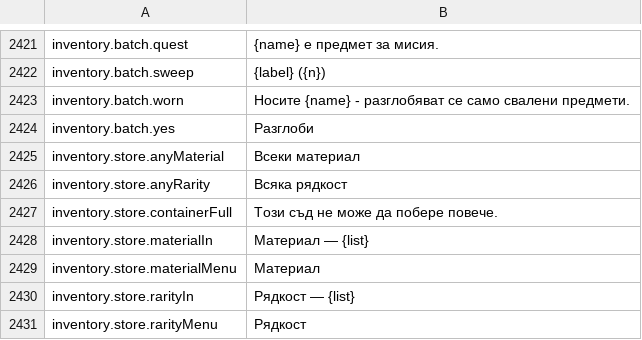
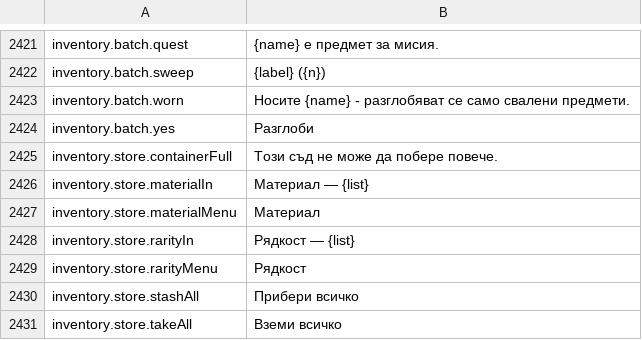
Before and after one commit to Hazerre/daggerfall-js-source, a CSV file: locales/bg/Port_Strings.csv, drawn as a sheet; only a part is shown, gaps mark what is left out; the shorter side is filled out with more unchanged rows.

```diff
--- a/locales/bg/Port_Strings.csv
+++ b/locales/bg/Port_Strings.csv
@@ -2424,4 +2424,2 @@ inventory.batch.worn,"Носите {name} - разглобяват се само
 inventory.batch.yes,"Разглоби"
-inventory.store.anyMaterial,"Всеки материал"
-inventory.store.anyRarity,"Всяка рядкост"
 inventory.store.containerFull,"Този съд не може да побере повече."
```
Also changed, not shown: locales/cs/Port_Strings.csv, locales/da/Port_Strings.csv, 25 other files.
